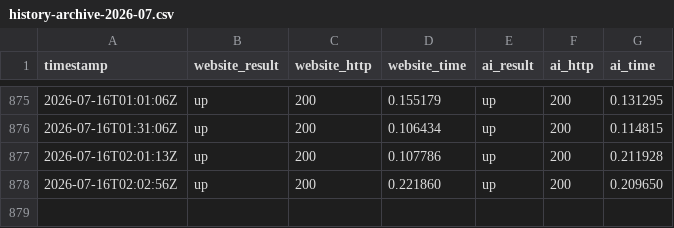
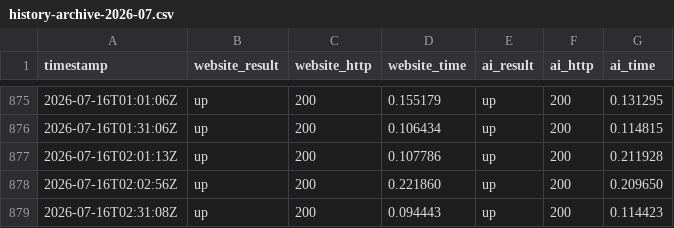
Before and after one commit to Abdelrahman-Ezzat-G/quneva-status, a CSV file: data/history-archive-2026-07.csv, drawn as a sheet; only a part is shown, gaps mark what is left out.

```diff
--- a/data/history-archive-2026-07.csv
+++ b/data/history-archive-2026-07.csv
@@ -878 +878,2 @@ timestamp,website_result,website_http,website_time,ai_result,ai_http,ai_time
 2026-07-16T02:02:56Z,up,200,0.221860,up,200,0.209650
+2026-07-16T02:31:08Z,up,200,0.094443,up,200,0.114423
```
Also changed, not shown: data/history.csv, 2 other files.
